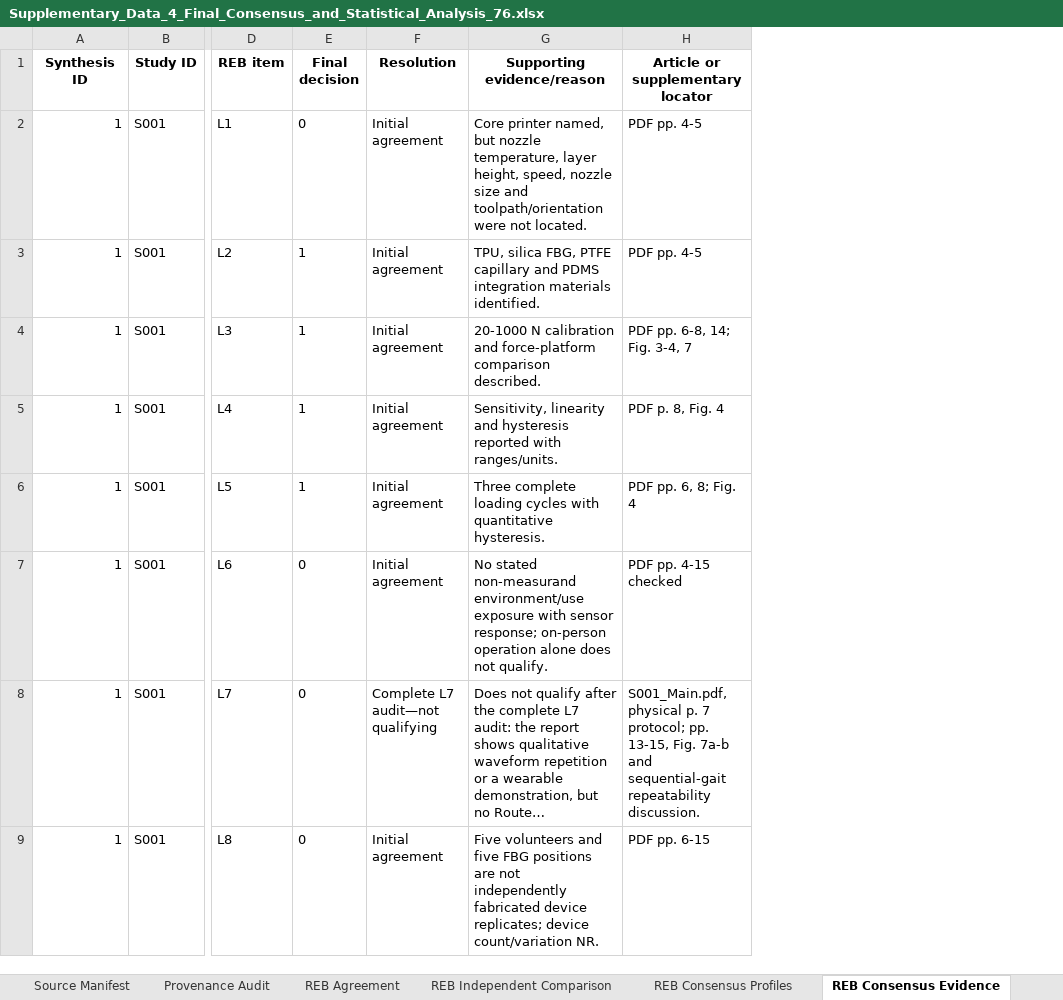
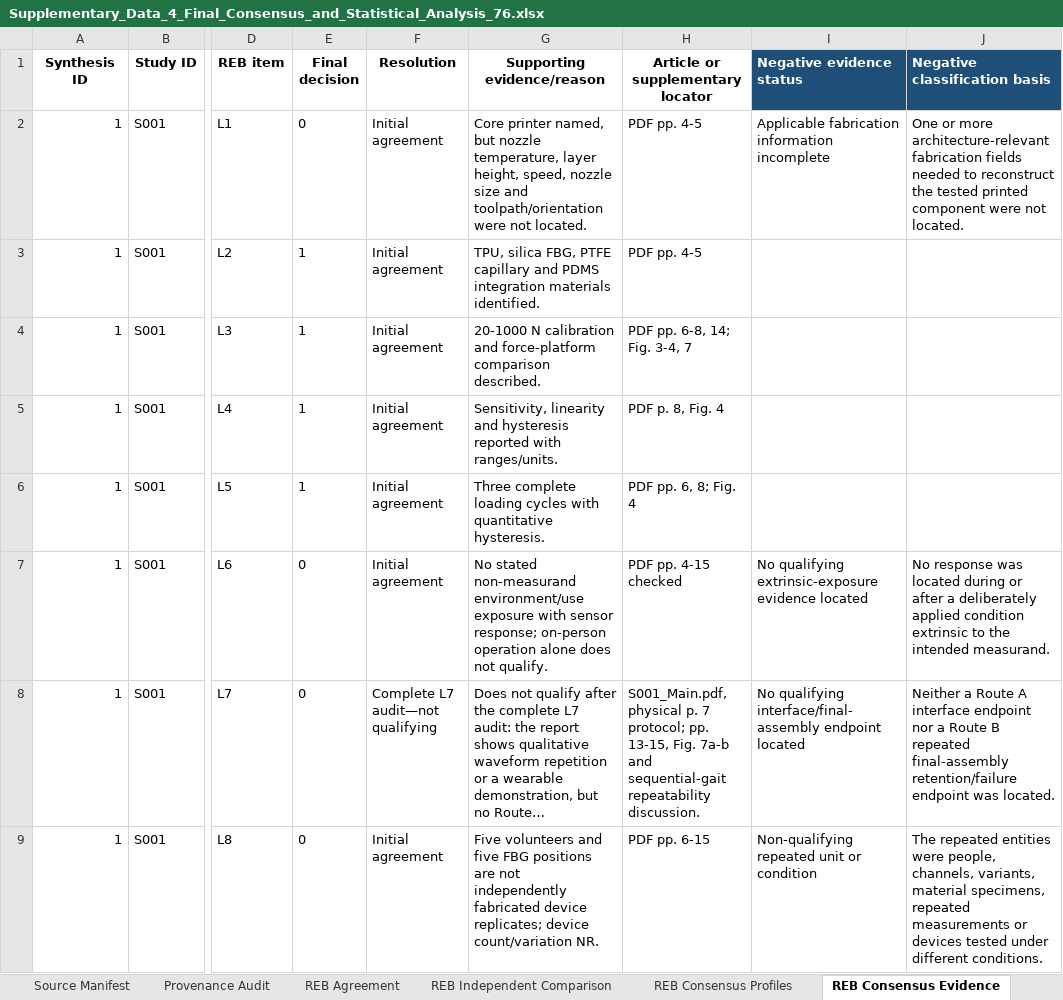
Before and after one commit to poojasrinivas1304/material-extrusion-wearable-sensor-reb, an Excel workbook: Supplementary_Data_4_Final_Consensus_and_Statistical_Analysis_76.xlsx, sheet REB Consensus Evidence, drawn as a sheet; only a part is shown, gaps mark what is left out; long unchanged cells end in …; values as stored, in another font and other column widths than the file's, no borders; the diff names each change by its address in the sheet, - before the commit and + after, or states it on an @@ line.

```diff
--- a/Supplementary_Data_4_Final_Consensus_and_Statistical_Analysis_76.xlsx (sheet REB Consensus Evidence)
+++ b/Supplementary_Data_4_Final_Consensus_and_Statistical_Analysis_76.xlsx (sheet REB Consensus Evidence)
+column I (Negative evidence status), rows 2-9: Applicable fabrication information incomplete |  |  |  |  | No qualifying extrinsic-exposure evidence located | No qualifying interface/final-assembly endpoint located | Non-qualifying repeated unit or condition
+column J (Negative classification basis), rows 2-9: One or more architecture-relevant fabrication fields needed to reconstruct the tested printed component were not located. |  |  |  |  | No response was located during or after a deliberately applied condition extrinsic to the intended measurand. | Neither a Route A interface endpoint nor a Route B repeated final-assembly retention/failure endpoint was located. | The repeated entities were people, channels, variants, material specimens, repeated measurements or devices tested under different conditions.
```
Also changed, not shown: sheet README, other sheet tabs, Supplementary_Data_1_Master_Extraction_76_Studies.xlsx.
